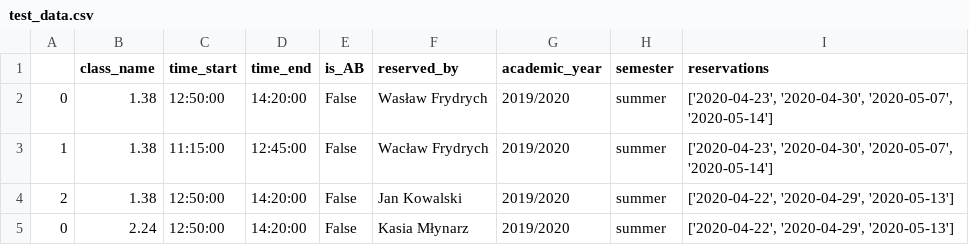
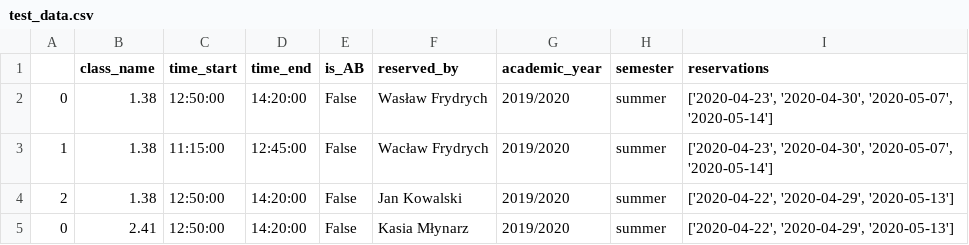
Before and after one commit to Zhylkaaa/AGHPlanner, a CSV file: ReservationServiceProject/test_data.csv, drawn as a sheet.

Commit message:
test data, classroom upload

```diff
--- a/ReservationServiceProject/test_data.csv
+++ b/ReservationServiceProject/test_data.csv
@@ -4,2 +4,2 @@
 2,1.38,12:50:00,14:20:00,False,Jan Kowalski,2019/2020,summer,"['2020-04-22', '2020-04-29', '2020-05-13']"
-0,2.24,12:50:00,14:20:00,False,Kasia Młynarz,2019/2020,summer,"['2020-04-22', '2020-04-29', '2020-05-13']"
+0,2.41,12:50:00,14:20:00,False,Kasia Młynarz,2019/2020,summer,"['2020-04-22', '2020-04-29', '2020-05-13']"
```
Also changed, not shown: 3 other files.
